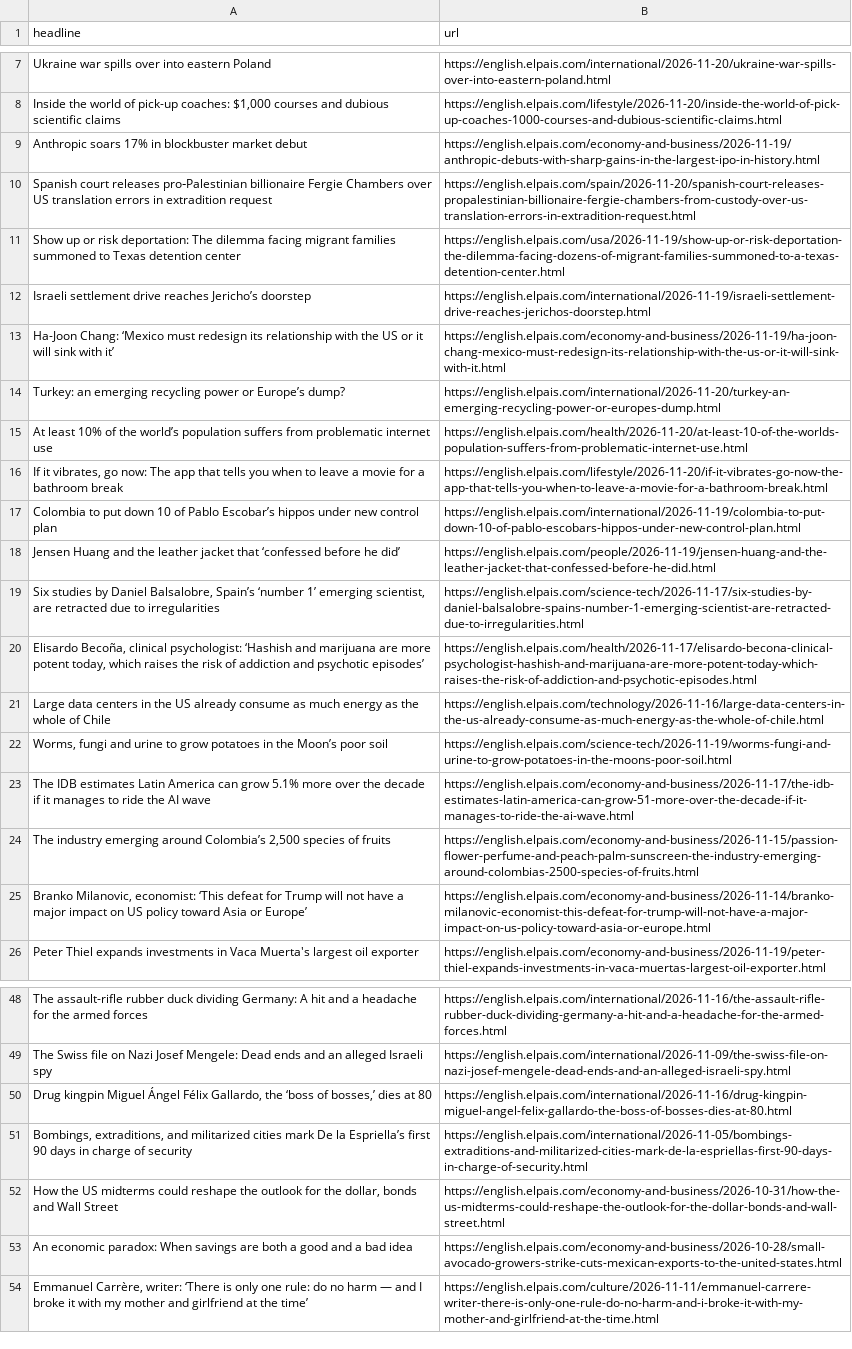
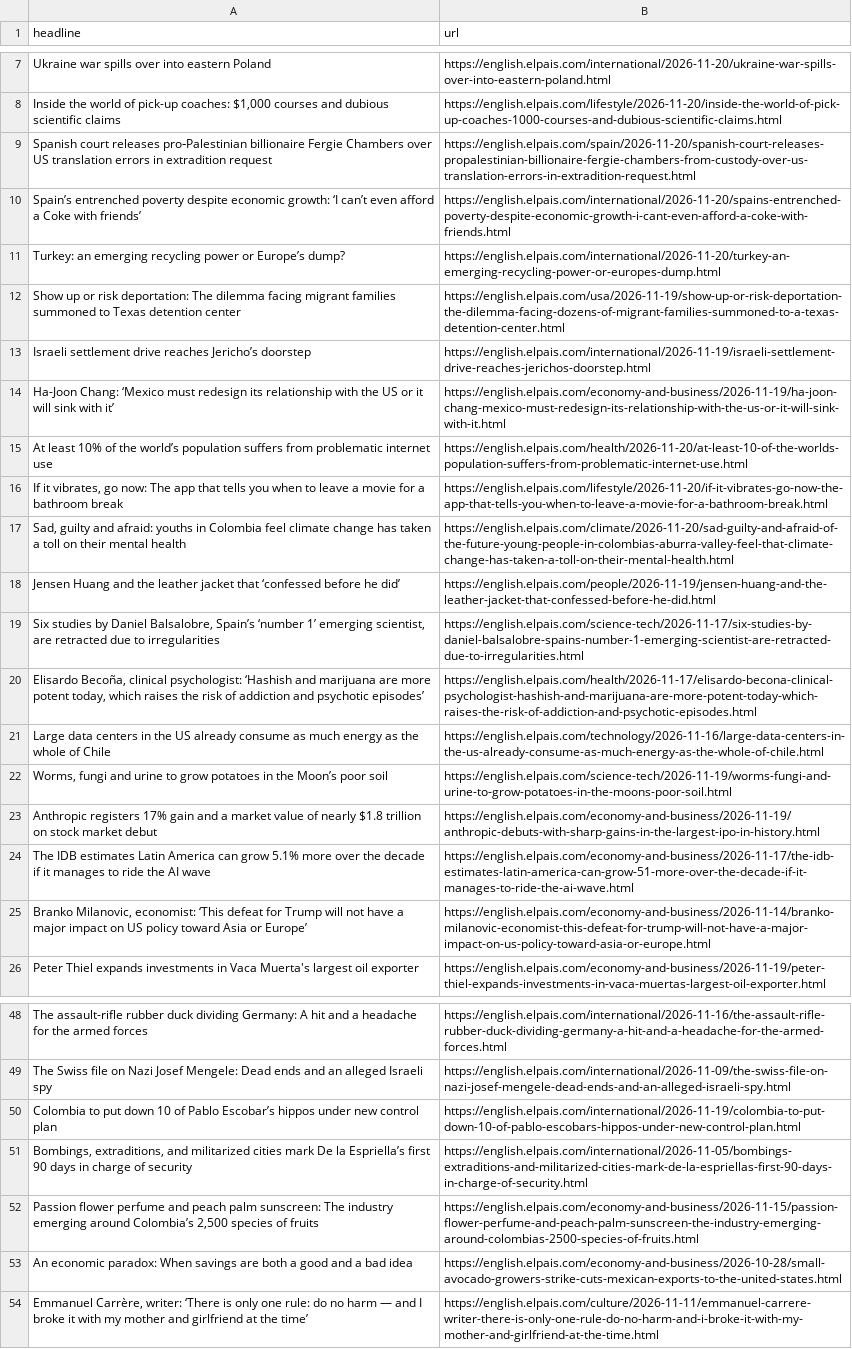
Before and after one commit to architmeta/lede-el-pasi-autoscraper, a CSV file: headlines.csv, drawn as a sheet; only a part is shown, gaps mark what is left out; removed rows and columns are numbered as before the commit, all else as after; the diff names each change by its address in the sheet, - before the commit and + after, or states it on an @@ line.

```diff
--- a/headlines.csv
+++ b/headlines.csv
-row 9: Anthropic soars 17% in blockbuster market debut | https://english.elpais.com/economy-and-business/2026-11-19/anthropic-debuts-with-sharp-gains-in-the-largest-ipo-in-history.html
+row 10: Spain’s entrenched poverty despite economic growth: ‘I can’t even afford a Coke with friends’ | https://english.elpais.com/international/2026-11-20/spains-entrenched-poverty-despite-economic-growth-i-cant-even-afford-a-coke-with-friends.html
@@ row 14 moved to row 11: Turkey: an emerging recycling power or E… @@
+row 17: Sad, guilty and afraid: youths in Colombia feel climate change has taken a toll on their mental health | https://english.elpais.com/climate/2026-11-20/sad-guilty-and-afraid-of-the-future-young-people-in-colombias-aburra-valley-feel-that-climate-change-has-taken-a-toll-on-their-mental-health.html
+row 23: Anthropic registers 17% gain and a market value of nearly $1.8 trillion on stock market debut | https://english.elpais.com/economy-and-business/2026-11-19/anthropic-debuts-with-sharp-gains-in-the-largest-ipo-in-history.html
-row 24: The industry emerging around Colombia’s 2,500 species of fruits | https://english.elpais.com/economy-and-business/2026-11-15/passion-flower-perfume-and-peach-palm-sunscreen-the-industry-emerging-around-colombias-2500-species-of-fruits.html
-row 50: Drug kingpin Miguel Ángel Félix Gallardo, the ‘boss of bosses,’ dies at 80 | https://english.elpais.com/international/2026-11-16/drug-kingpin-miguel-angel-felix-gallardo-the-boss-of-bosses-dies-at-80.html
@@ row 17 moved to row 50: Colombia to put down 10 of Pablo Escobar… @@
-row 52: How the US midterms could reshape the outlook for the dollar, bonds and Wall Street | https://english.elpais.com/economy-and-business/2026-10-31/how-the-us-midterms-could-reshape-the-outlook-for-the-dollar-bonds-and-wall-street.html
+row 52: Passion flower perfume and peach palm sunscreen: The industry emerging around Colombia’s 2,500 species of fruits | https://english.elpais.com/economy-and-business/2026-11-15/passion-flower-perfume-and-peach-palm-sunscreen-the-industry-emerging-around-colombias-2500-species-of-fruits.html
```
